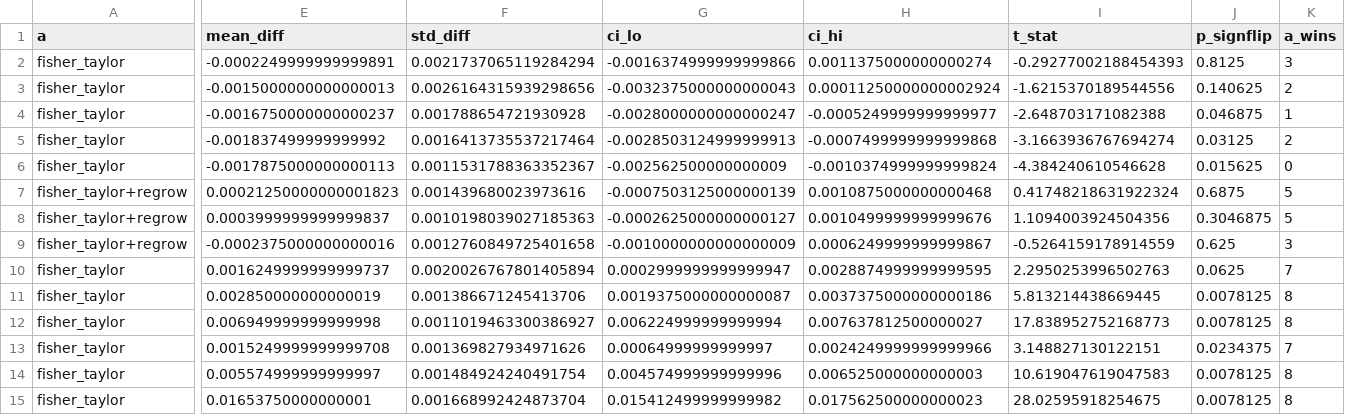
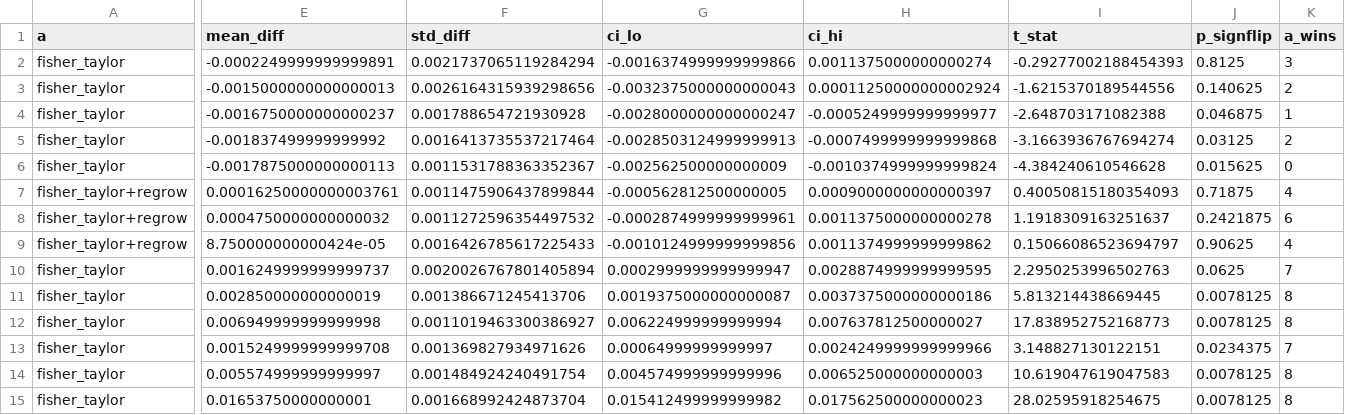
Before and after one commit to Anamika26102001/assessment_tredence, a CSV file: results/paired_stats.csv, drawn as a sheet; only a part is shown, gaps mark what is left out; the diff names each change by its address in the sheet, - before the commit and + after, or states it on an @@ line.

```diff
--- a/results/paired_stats.csv
+++ b/results/paired_stats.csv
-E7 (mean_diff): 0.00021250000000001823
+E7 (mean_diff): 0.00016250000000003761
-F7 (std_diff): 0.001439680023973616
+F7 (std_diff): 0.0011475906437899844
-G7 (ci_lo): -0.0007503125000000139
+G7 (ci_lo): -0.000562812500000005
-H7 (ci_hi): 0.0010875000000000468
+H7 (ci_hi): 0.0009000000000000397
-I7 (t_stat): 0.41748218631922324
+I7 (t_stat): 0.40050815180354093
-J7 (p_signflip): 0.6875
+J7 (p_signflip): 0.71875
-K7 (a_wins): 5
+K7 (a_wins): 4
-E8 (mean_diff): 0.0003999999999999837
+E8 (mean_diff): 0.0004750000000000032
-F8 (std_diff): 0.0010198039027185363
+F8 (std_diff): 0.0011272596354497532
-G8 (ci_lo): -0.0002625000000000127
+G8 (ci_lo): -0.0002874999999999961
-H8 (ci_hi): 0.0010499999999999676
+H8 (ci_hi): 0.0011375000000000278
-I8 (t_stat): 1.1094003924504356
+I8 (t_stat): 1.1918309163251637
-J8 (p_signflip): 0.3046875
+J8 (p_signflip): 0.2421875
-K8 (a_wins): 5
+K8 (a_wins): 6
-E9 (mean_diff): -0.0002375000000000016
+E9 (mean_diff): 8.750000000000424e-05
-F9 (std_diff): 0.0012760849725401658
+F9 (std_diff): 0.0016426785617225433
-G9 (ci_lo): -0.0010000000000000009
+G9 (ci_lo): -0.0010124999999999856
-H9 (ci_hi): 0.0006249999999999867
+H9 (ci_hi): 0.0011374999999999862
-I9 (t_stat): -0.5264159178914559
+I9 (t_stat): 0.15066086523694797
-J9 (p_signflip): 0.625
+J9 (p_signflip): 0.90625
-K9 (a_wins): 3
+K9 (a_wins): 4
```
Also changed, not shown: results/pareto.csv, 26 other files.
